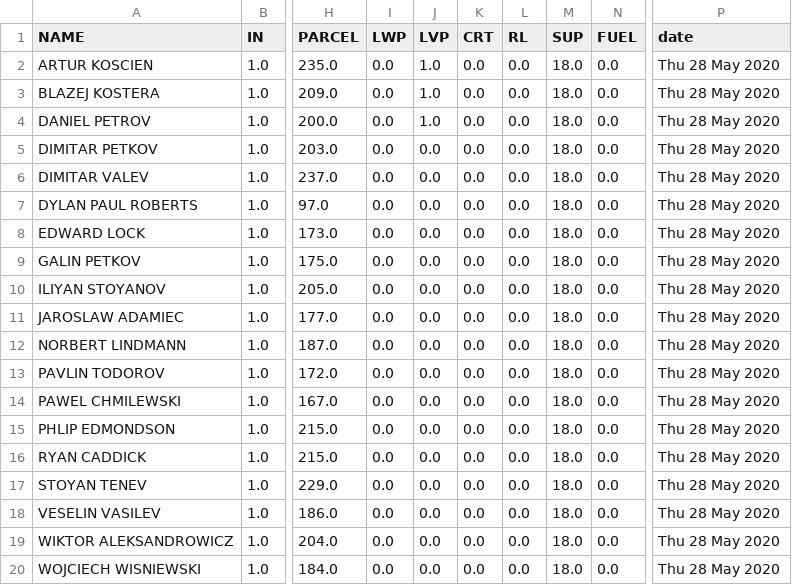
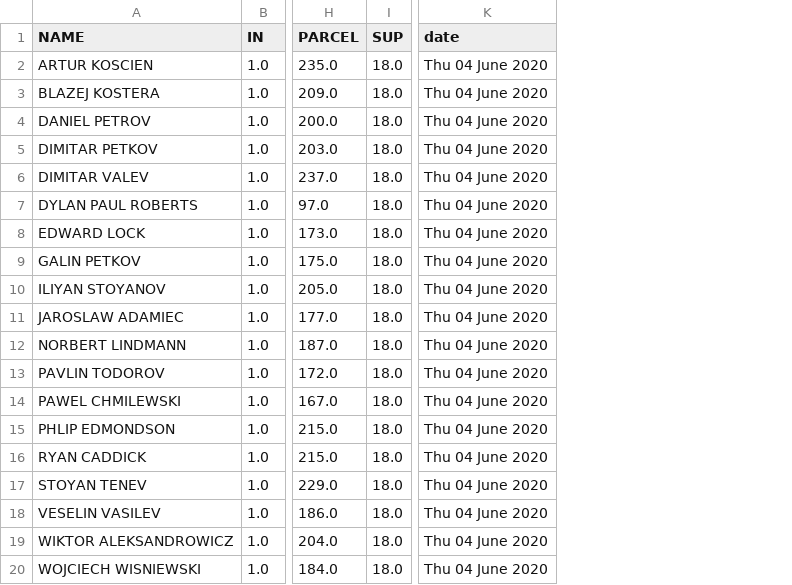
Before and after one commit to cerebrium/crmbackend, a CSV file: thursday.csv, drawn as a sheet; only a part is shown, gaps mark what is left out; removed rows and columns are numbered as before the commit, all else as after; the diff names each change by its address in the sheet, - before the commit and + after, or states it on an @@ line.

```diff
--- a/thursday.csv
+++ b/thursday.csv
-column I (LWP), rows 2-20: all 0.0
-column J (LVP), rows 2-20: 1.0 | 1.0 | 1.0 | 0.0 | 0.0 | 0.0 | 0.0 | 0.0 | 0.0 | 0.0 | 0.0 | 0.0 | 0.0 | 0.0 | 0.0 | 0.0 | 0.0 | 0.0 | 0.0
-column K (CRT), rows 2-20: all 0.0
-column L (RL), rows 2-20: all 0.0
-column N (FUEL), rows 2-20: all 0.0
-K2:K20 (date): Thu 28 May 2020
+K2:K20 (date): Thu 04 June 2020
```
Also changed, not shown: friday.csv, monday.csv, 15 other files.
